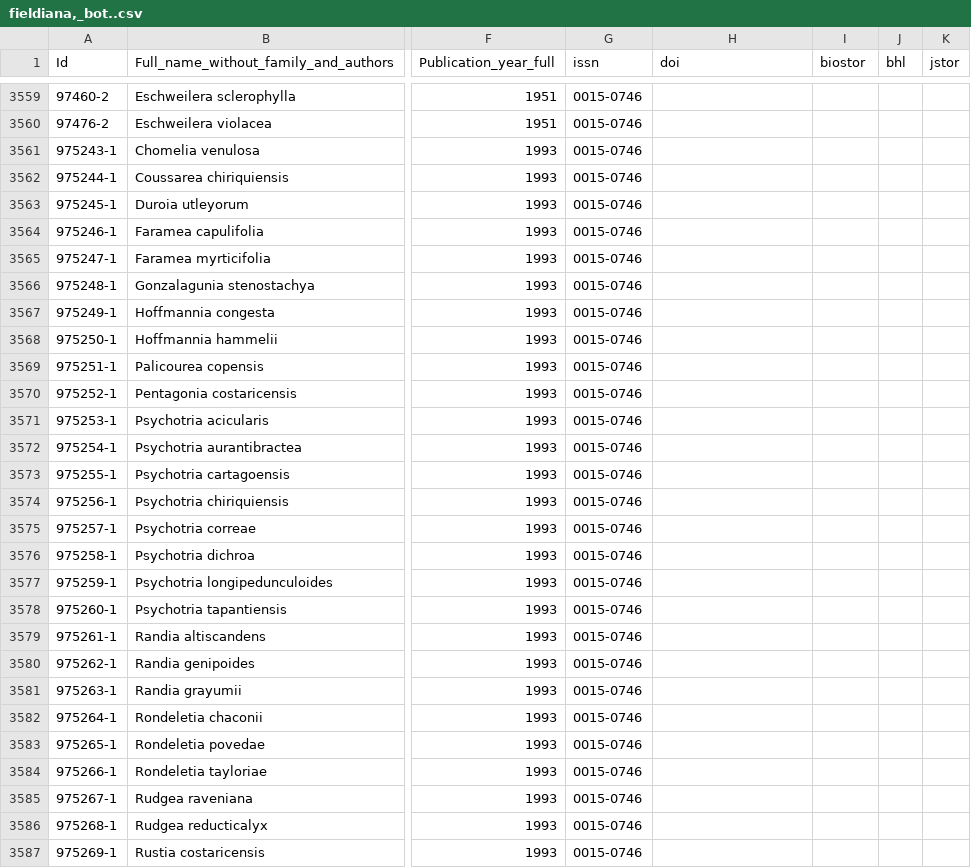
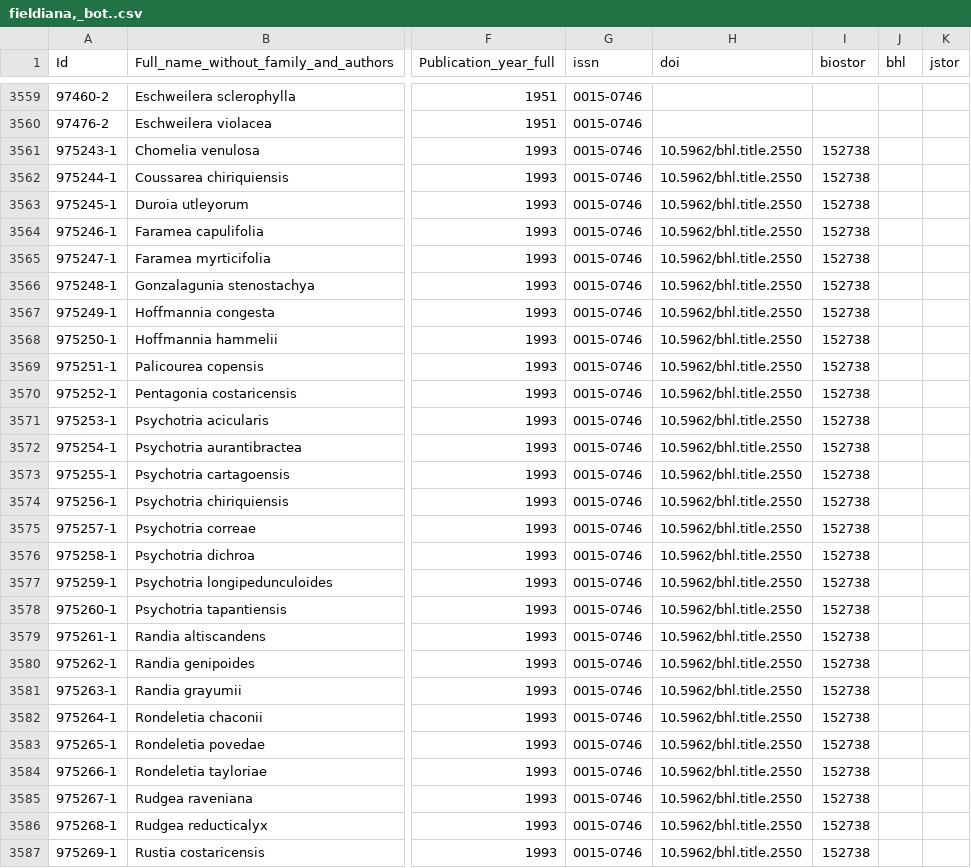
Before and after one commit to rdmpage/ipni-names, a CSV file: journals/fieldiana,_bot..csv, drawn as a sheet; only a part is shown, gaps mark what is left out; the diff covers the shown part only; the diff names each change by its address in the sheet, - before the commit and + after, or states it on an @@ line.

Commit message:
Updates to several journals

```diff
--- a/journals/fieldiana,_bot..csv
+++ b/journals/fieldiana,_bot..csv
-H3561:H3587 (doi): (empty)
+H3561:H3587 (doi): 10.5962/bhl.title.2550
-I3561:I3587 (biostor): (empty)
+I3561:I3587 (biostor): 152738
```
Also changed, not shown: 122 edited cells elsewhere in this file, journals/bot._mag._(tokyo).csv, journals/bull._jard._bot._etat_bruxelles.csv, 19 other files.
